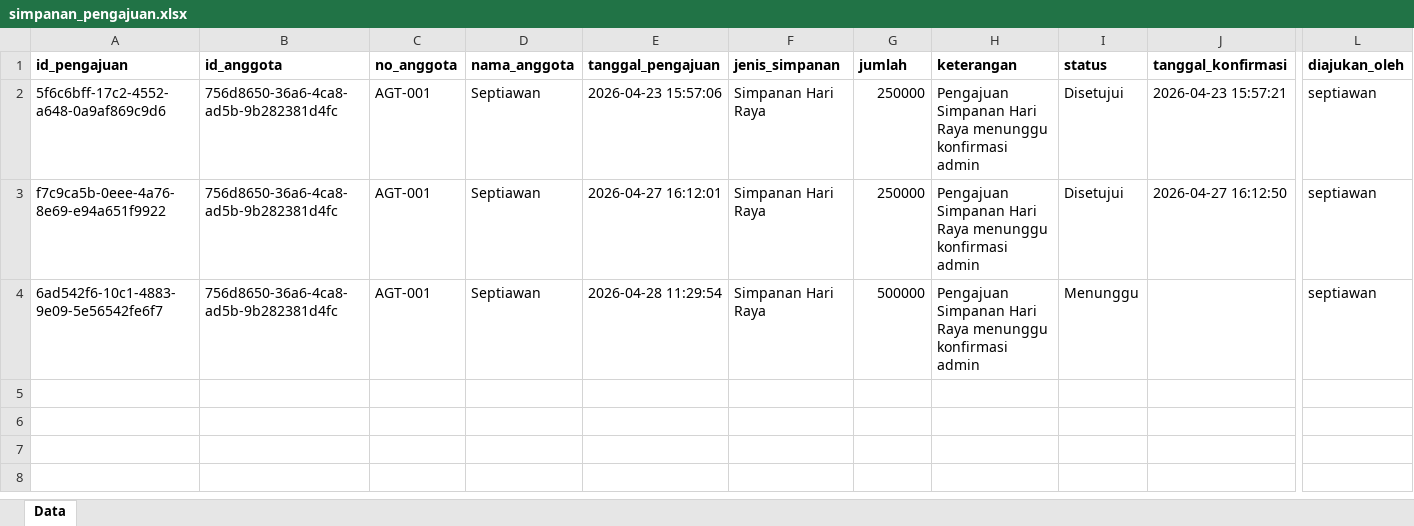
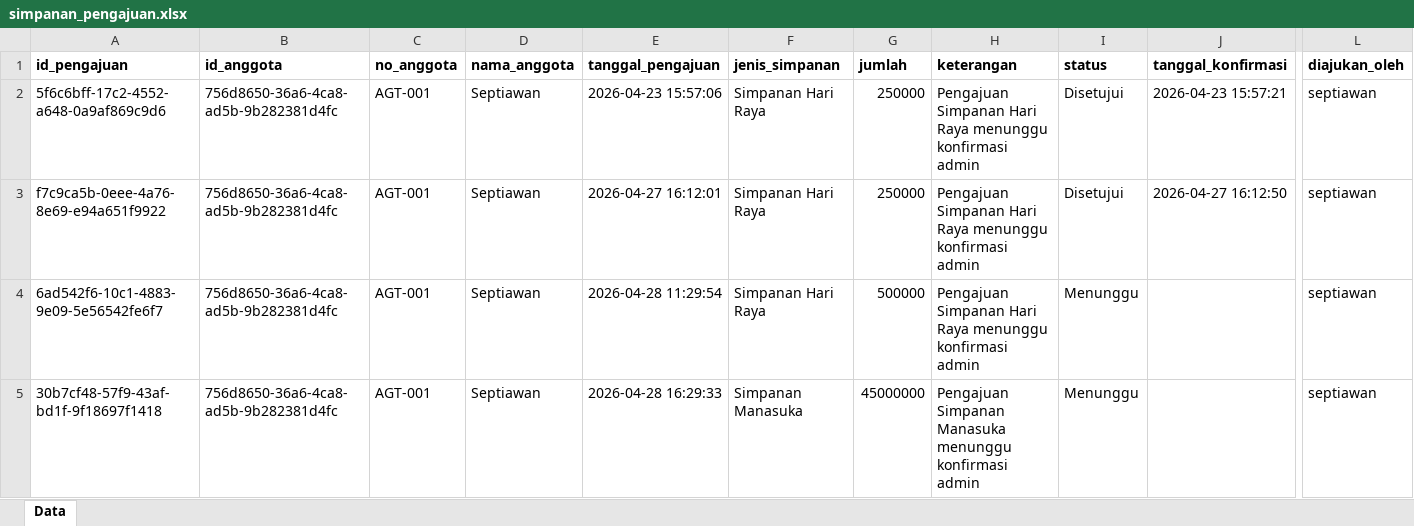
Before and after one commit to RAFLYBOSENG/Koperasi-PKL-, an Excel workbook: data/simpanan_pengajuan.xlsx, sheet Data, drawn as a sheet; only a part is shown, gaps mark what is left out; values as stored, in another font and other column widths than the file's, no borders; rows hold the shown columns only; the diff names each change by its address in the sheet, - before the commit and + after, or states it on an @@ line.

```diff
--- a/data/simpanan_pengajuan.xlsx (sheet Data)
+++ b/data/simpanan_pengajuan.xlsx (sheet Data)
+row 5: 30b7cf48-57f9-43af-bd1f-9f18697f1418 | 756d8650-36a6-4ca8-ad5b-9b282381d4fc | AGT-001 | Septiawan | 2026-04-28 16:29:33 | Simpanan Manasuka | 45000000 | Pengajuan Simpanan Manasuka menunggu konfirmasi admin | Menunggu |  | septiawan
```
Also changed, not shown: data/iuran_sosial.xlsx, data/pendaftaran_anggota.xlsx, 7 other files.
